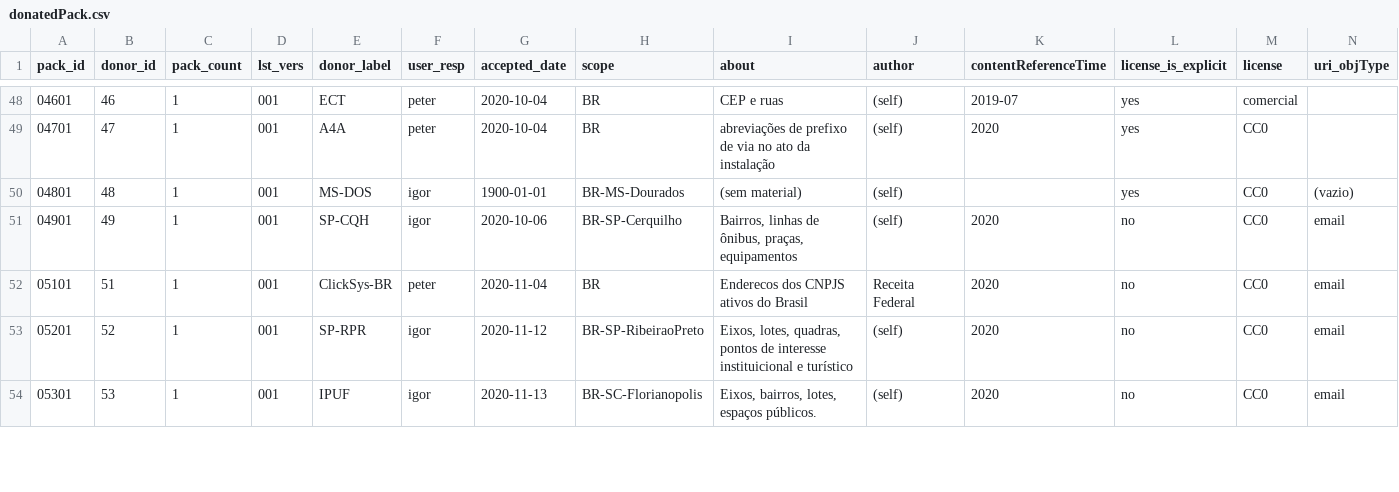
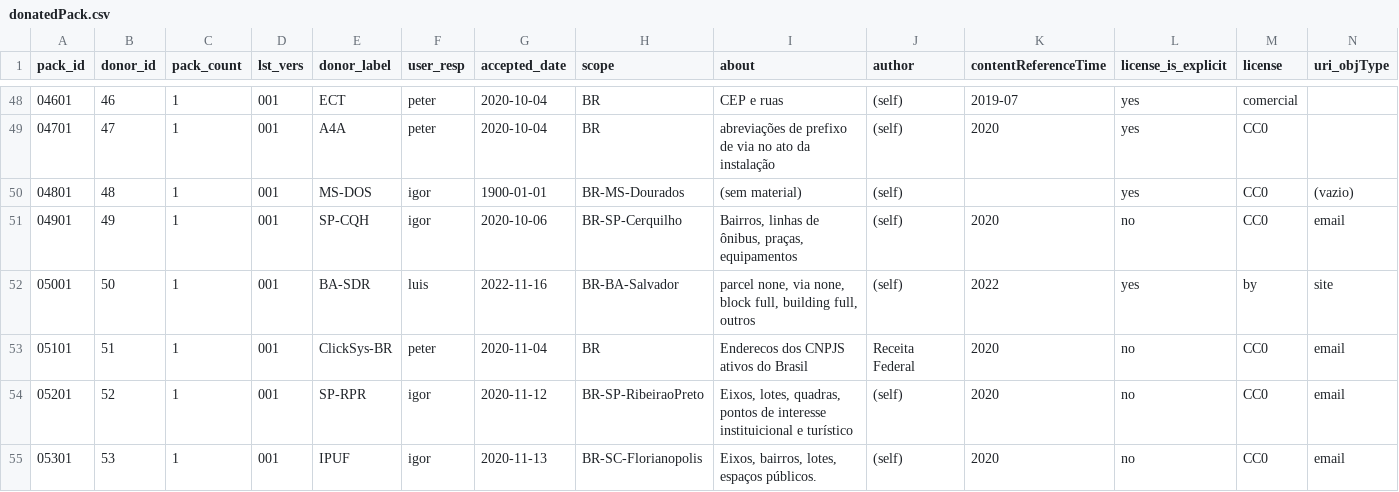
Before and after one commit to digital-guard/preserv-BR, a CSV file: data/donatedPack.csv, drawn as a sheet; only a part is shown, gaps mark what is left out; rows hold the shown columns only; the diff names each change by its address in the sheet, - before the commit and + after, or states it on an @@ line.

Commit message:
Update donatedPack.csv

```diff
--- a/data/donatedPack.csv
+++ b/data/donatedPack.csv
+row 52: 05001 | 50 | 1 | 001 | BA-SDR | luis | 2022-11-16 | BR-BA-Salvador | parcel none, via none, block full, building full, outros | (self) | 2022 | yes | by | site
```
